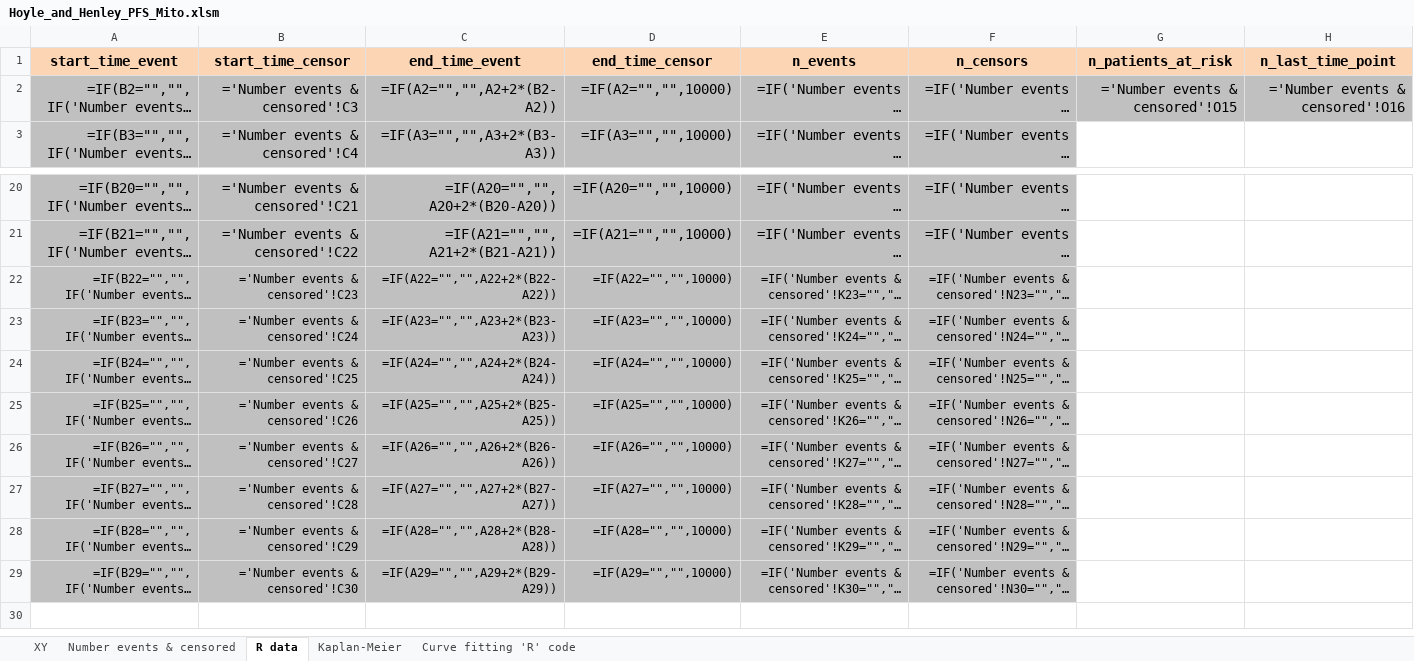
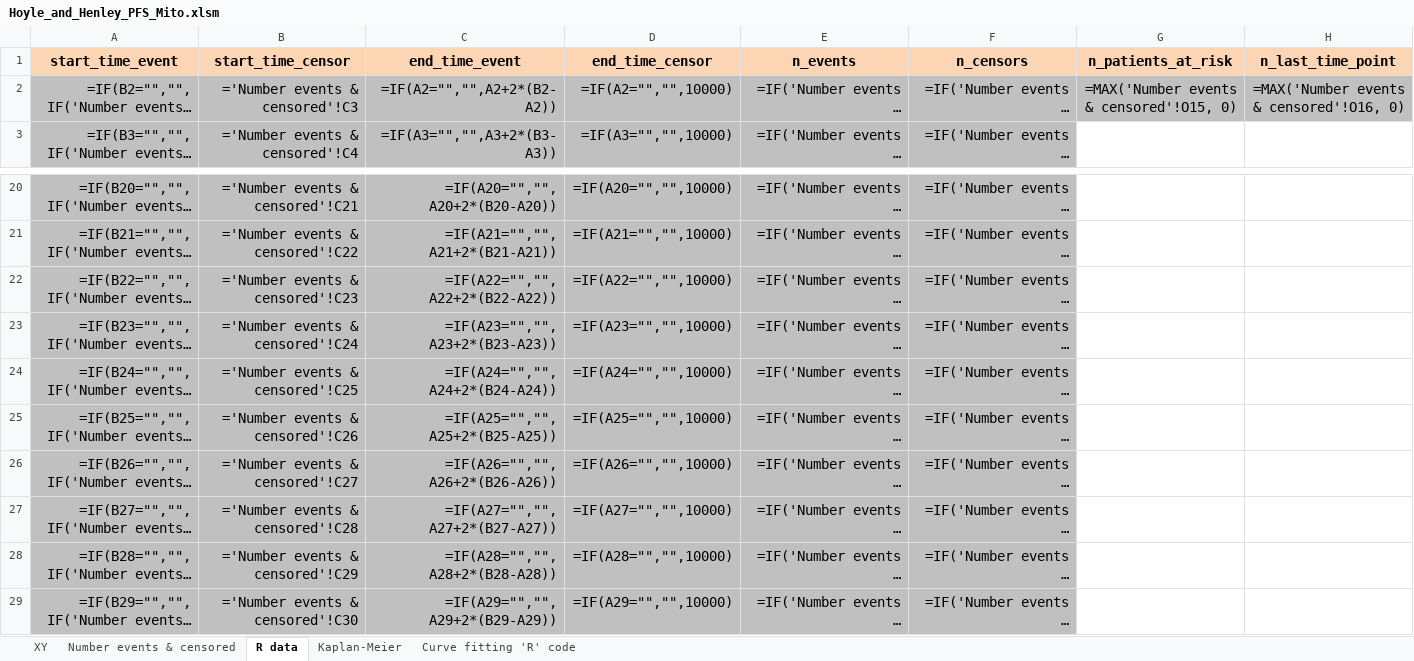
Before and after one commit to BartJanBoverhof/ahem_r_assignments, an Excel workbook: data/Hoyle_and_Henley_PFS_Mito.xlsm, sheet R data, drawn as a sheet; only a part is shown, gaps mark what is left out; long unchanged cells end in …; values as stored, in another font and other column widths than the file's, no borders; formulas are shown in place of their values; the diff names each change by its address in the sheet, - before the commit and + after, or states it on an @@ line.

```diff
--- a/data/Hoyle_and_Henley_PFS_Mito.xlsm (sheet R data)
+++ b/data/Hoyle_and_Henley_PFS_Mito.xlsm (sheet R data)
-G2 (n_patients_at_risk): ='Number events & censored'!O15
+G2 (n_patients_at_risk): =MAX('Number events & censored'!O15, 0)
-H2 (n_last_time_point): ='Number events & censored'!O16
+H2 (n_last_time_point): =MAX('Number events & censored'!O16, 0)
@@ A22:F29 text size: larger @@
```
Also changed, not shown: data/Hoyle_and_Henley_Bahl_OS_Caba.xlsm, data/Hoyle_and_Henley_Bahl_OS_Mito.xlsm, 10 other files.
